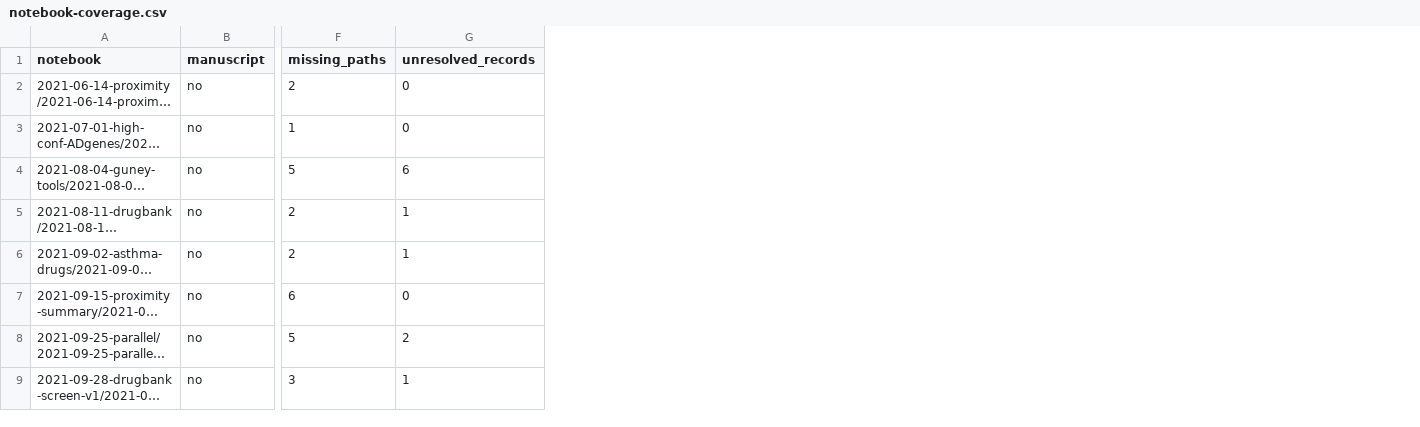
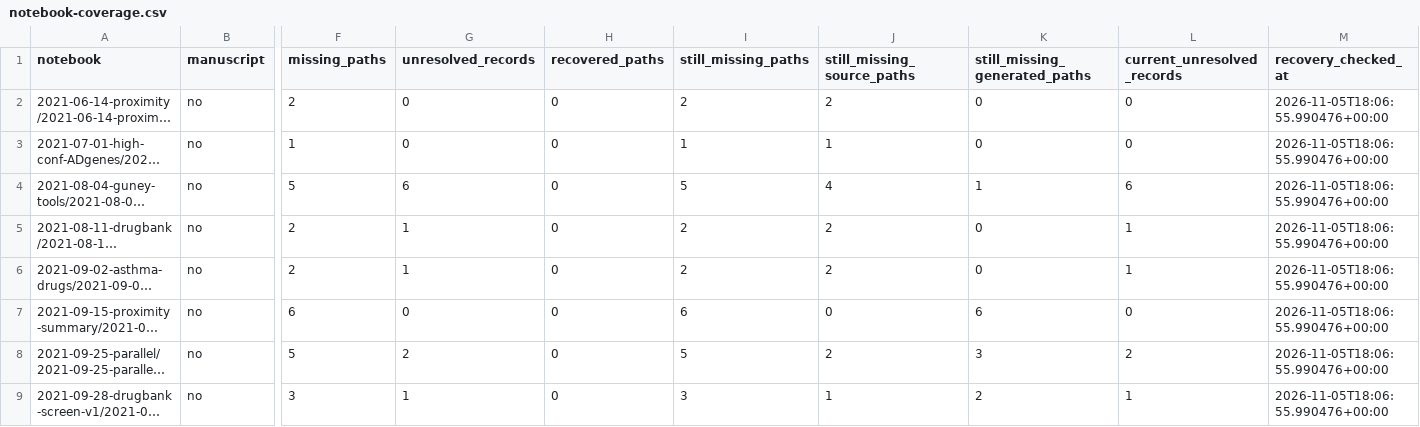
Before and after one commit to attilagk/CTNS-notebook, a CSV file: recovery-audit/notebook-coverage.csv, drawn as a sheet; only a part is shown, gaps mark what is left out; long unchanged cells end in …; the diff names each change by its address in the sheet, - before the commit and + after, or states it on an @@ line.

Commit message:
recovered behavioral data

```diff
--- a/recovery-audit/notebook-coverage.csv
+++ b/recovery-audit/notebook-coverage.csv
+column H (recovered_paths), rows 2-9: all 0
+column I (still_missing_paths), rows 2-9: 2 | 1 | 5 | 2 | 2 | 6 | 5 | 3
+column J (still_missing_source_paths), rows 2-9: 2 | 1 | 4 | 2 | 2 | 0 | 2 | 1
+column K (still_missing_generated_paths), rows 2-9: 0 | 0 | 1 | 0 | 0 | 6 | 3 | 2
+column L (current_unresolved_records), rows 2-9: 0 | 0 | 6 | 1 | 1 | 0 | 2 | 1
+column M (recovery_checked_at), rows 2-9: all 2026-11-05T18:06:55.990476+00:00
```
Also changed, not shown: 20 other files.
